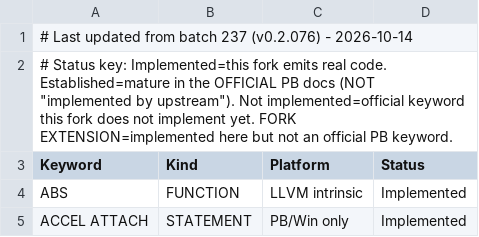
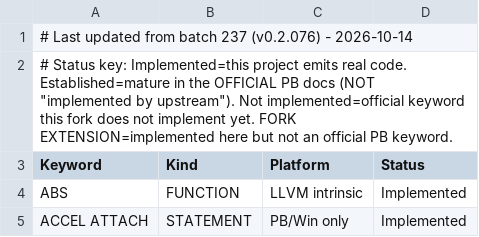
Before and after one commit to hanlokesu/PB64Basic, a CSV file: docs/statement-coverage.csv, drawn as a sheet; only a part is shown.

```diff
--- a/docs/statement-coverage.csv
+++ b/docs/statement-coverage.csv
@@ -1,3 +1,3 @@
 # Last updated from batch 237 (v0.2.076) - 2026-10-14,,,,
-"# Status key: Implemented=this fork emits real code. Established=mature in the OFFICIAL PB docs (NOT ""implemented by upstream""). Not implemented=official keyword this fork does not implement yet. FORK EXTENSION=implemented here but not an official PB keyword.",,,
+"# Status key: Implemented=this project emits real code. Established=mature in the OFFICIAL PB docs (NOT ""implemented by upstream""). Not implemented=official keyword this fork does not implement yet. FORK EXTENSION=implemented here but not an official PB keyword.",,,
 Keyword,Kind,Platform,Status
```
Also changed, not shown: 2 other files.
